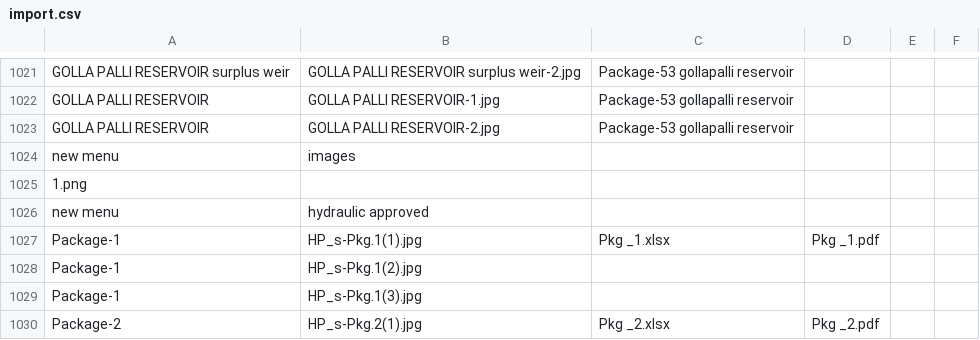
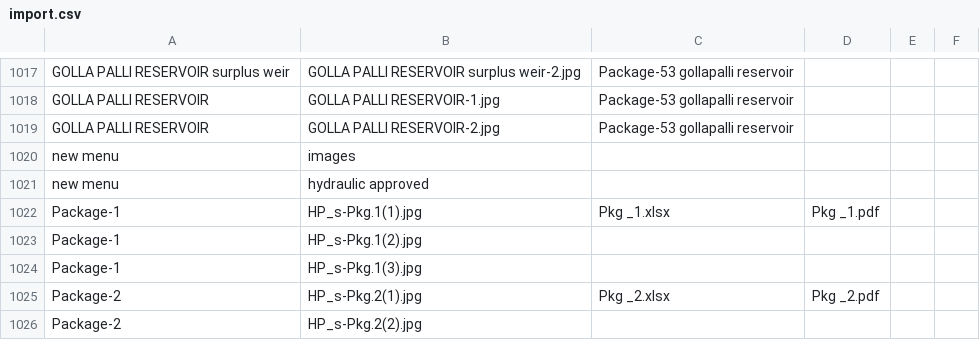
Before and after one commit to planetskht/HNSS-Phase-2, a CSV file: import.csv, drawn as a sheet; only a part is shown, gaps mark what is left out; the shorter side is filled out with more unchanged rows; removed rows and columns are numbered as before the commit, all else as after; the diff covers the shown part only; the diff names each change by its address in the sheet, - before the commit and + after, or states it on an @@ line.

Commit message:
fixes

```diff
--- a/import.csv
+++ b/import.csv
-row 1025: 1.png
```
Also changed, not shown: 4 removed rows and 6 moved rows elsewhere in this file.
